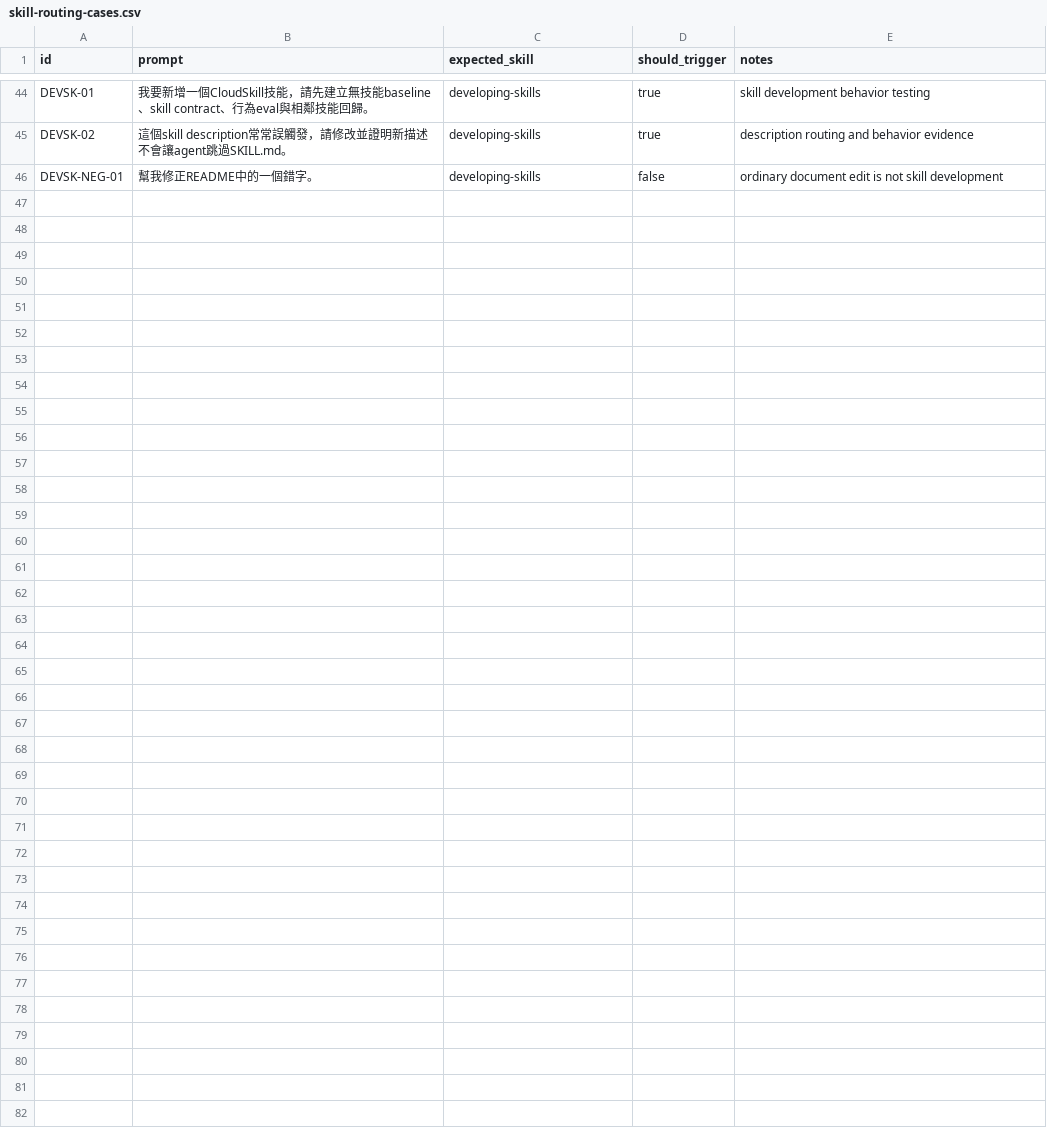
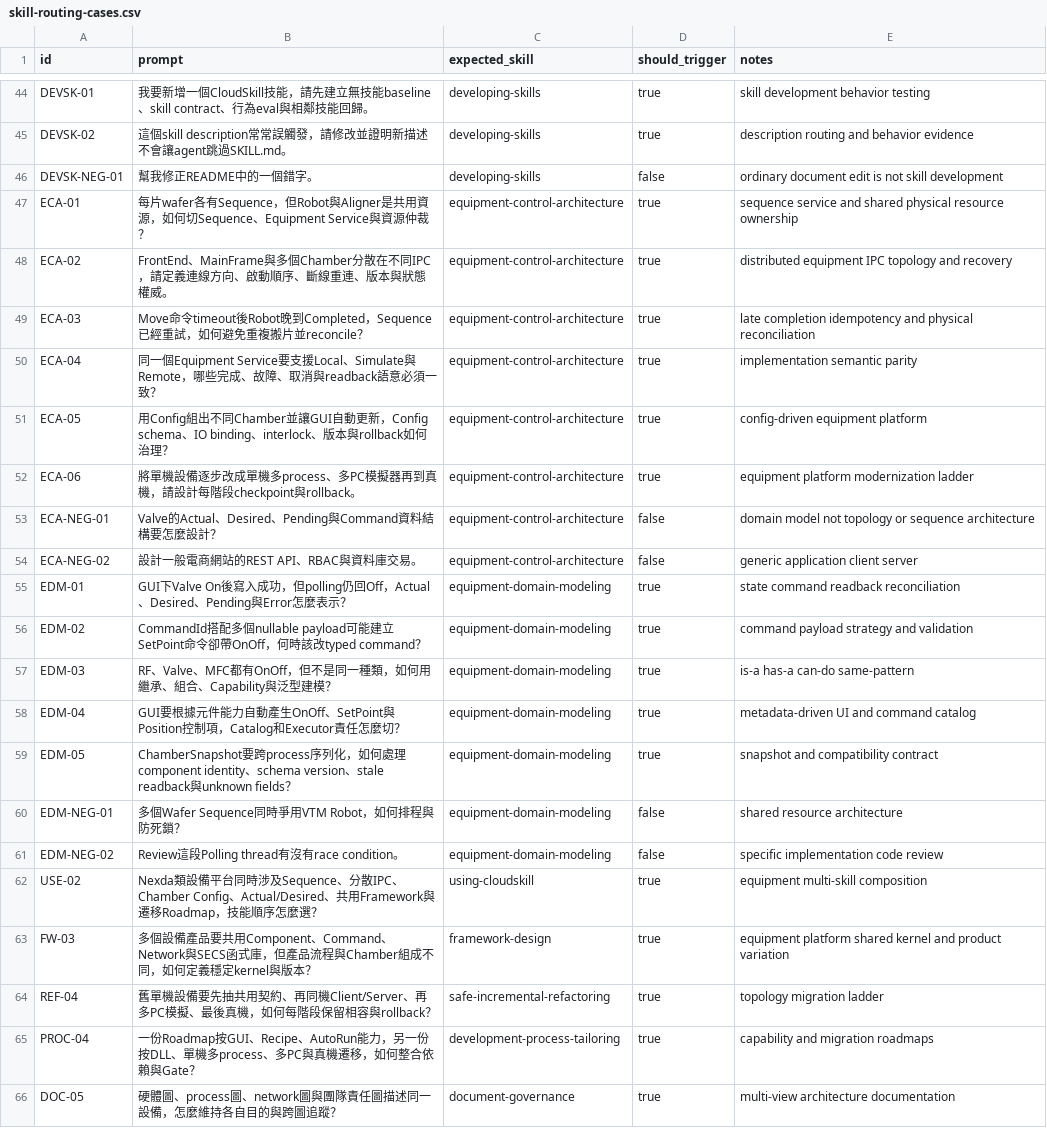
Before and after one commit to cloudhsu/CloudSkill, a CSV file: evals/skill-routing-cases.csv, drawn as a sheet; only a part is shown, gaps mark what is left out; the diff names each change by its address in the sheet, - before the commit and + after, or states it on an @@ line.

Commit message:
feat: add equipment control architecture and domain modeling skills

```diff
--- a/evals/skill-routing-cases.csv
+++ b/evals/skill-routing-cases.csv
+row 47: ECA-01 | 每片wafer各有Sequence，但Robot與Aligner是共用資源，如何切Sequence、Equipment Service與資源仲裁？ | equipment-control-architecture | true | sequence service and shared physical resource ownership
+row 48: ECA-02 | FrontEnd、MainFrame與多個Chamber分散在不同IPC，請定義連線方向、啟動順序、斷線重連、版本與狀態權威。 | equipment-control-architecture | true | distributed equipment IPC topology and recovery
+row 49: ECA-03 | Move命令timeout後Robot晚到Completed，Sequence已經重試，如何避免重複搬片並reconcile？ | equipment-control-architecture | true | late completion idempotency and physical reconciliation
+row 50: ECA-04 | 同一個Equipment Service要支援Local、Simulate與Remote，哪些完成、故障、取消與readback語意必須一致？ | equipment-control-architecture | true | implementation semantic parity
+row 51: ECA-05 | 用Config組出不同Chamber並讓GUI自動更新，Config schema、IO binding、interlock、版本與rollback如何治理？ | equipment-control-architecture | true | config-driven equipment platform
+row 52: ECA-06 | 將單機設備逐步改成單機多process、多PC模擬器再到真機，請設計每階段checkpoint與rollback。 | equipment-control-architecture | true | equipment platform modernization ladder
+row 53: ECA-NEG-01 | Valve的Actual、Desired、Pending與Command資料結構要怎麼設計？ | equipment-control-architecture | false | domain model not topology or sequence architecture
+row 54: ECA-NEG-02 | 設計一般電商網站的REST API、RBAC與資料庫交易。 | equipment-control-architecture | false | generic application client server
+row 55: EDM-01 | GUI下Valve On後寫入成功，但polling仍回Off，Actual、Desired、Pending與Error怎麼表示？ | equipment-domain-modeling | true | state command readback reconciliation
+row 56: EDM-02 | CommandId搭配多個nullable payload可能建立SetPoint命令卻帶OnOff，何時該改typed command？ | equipment-domain-modeling | true | command payload strategy and validation
+row 57: EDM-03 | RF、Valve、MFC都有OnOff，但不是同一種類，如何用繼承、組合、Capability與泛型建模？ | equipment-domain-modeling | true | is-a has-a can-do same-pattern
+row 58: EDM-04 | GUI要根據元件能力自動產生OnOff、SetPoint與Position控制項，Catalog和Executor責任怎麼切？ | equipment-domain-modeling | true | metadata-driven UI and command catalog
+row 59: EDM-05 | ChamberSnapshot要跨process序列化，如何處理component identity、schema version、stale readback與unknown fields？ | equipment-domain-modeling | true | snapshot and compatibility contract
+row 60: EDM-NEG-01 | 多個Wafer Sequence同時爭用VTM Robot，如何排程與防死鎖？ | equipment-domain-modeling | false | shared resource architecture
+row 61: EDM-NEG-02 | Review這段Polling thread有沒有race condition。 | equipment-domain-modeling | false | specific implementation code review
+row 62: USE-02 | Nexda類設備平台同時涉及Sequence、分散IPC、Chamber Config、Actual/Desired、共用Framework與遷移Roadmap，技能順序怎麼選？ | using-cloudskill | true | equipment multi-skill composition
+row 63: FW-03 | 多個設備產品要共用Component、Command、Network與SECS函式庫，但產品流程與Chamber組成不同，如何定義穩定kernel與版本？ | framework-design | true | equipment platform shared kernel and product variation
+row 64: REF-04 | 舊單機設備要先抽共用契約、再同機Client/Server、再多PC模擬、最後真機，如何每階段保留相容與rollback？ | safe-incremental-refactoring | true | topology migration ladder
+row 65: PROC-04 | 一份Roadmap按GUI、Recipe、AutoRun能力，另一份按DLL、單機多process、多PC與真機遷移，如何整合依賴與Gate？ | development-process-tailoring | true | capability and migration roadmaps
+row 66: DOC-05 | 硬體圖、process圖、network圖與團隊責任圖描述同一設備，怎麼維持各自目的與跨圖追蹤？ | document-governance | true | multi-view architecture documentation
```
Also changed, not shown: 33 other files.
